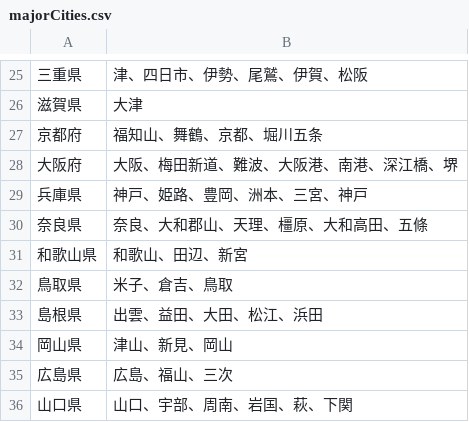
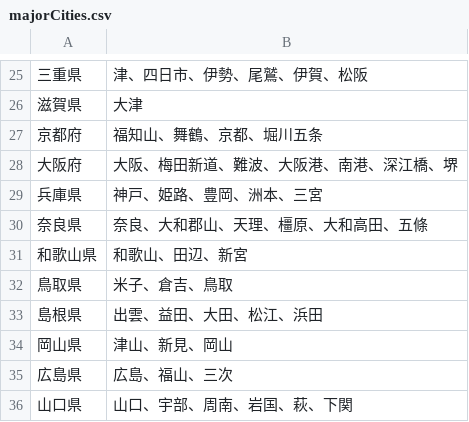
Before and after one commit to shin-hama/parse-place, a CSV file: majorCities.csv, drawn as a sheet; only a part is shown, gaps mark what is left out.

Commit message:
FEAT: Register all cities

```diff
--- a/majorCities.csv
+++ b/majorCities.csv
@@ -28,3 +28,3 @@
 大阪府,大阪、梅田新道、難波、大阪港、南港、深江橋、堺
-兵庫県,神戸、姫路、豊岡、洲本、三宮、神戸
+兵庫県,神戸、姫路、豊岡、洲本、三宮
 奈良県,奈良、大和郡山、天理、橿原、大和高田、五條
```
Also changed, not shown: 3 other files.
